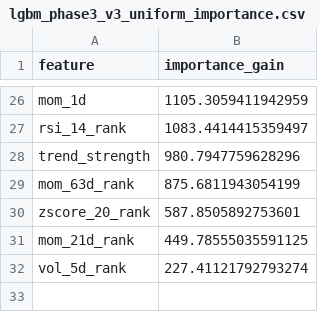
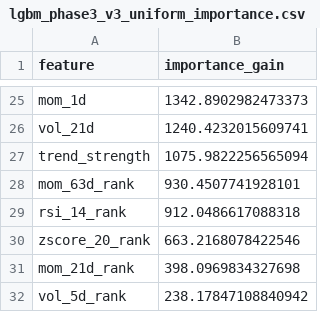
Before and after one commit to wansoo88/recostock, a CSV file: models/weights/lgbm_phase3_v3_uniform_importance.csv, drawn as a sheet; only a part is shown, gaps mark what is left out; removed rows and columns are numbered as before the commit, all else as after; the diff covers the shown part only; the diff names each change by its address in the sheet, - before the commit and + after, or states it on an @@ line.

```diff
--- a/models/weights/lgbm_phase3_v3_uniform_importance.csv
+++ b/models/weights/lgbm_phase3_v3_uniform_importance.csv
-B25 (importance_gain): 1105.3059411942959
+B25 (importance_gain): 1342.8902982473373
-row 27: rsi_14_rank | 1083.4414415359497
+row 26: vol_21d | 1240.4232015609741
-B27 (importance_gain): 980.7947759628296
+B27 (importance_gain): 1075.9822256565094
-B28 (importance_gain): 875.6811943054199
+B28 (importance_gain): 930.4507741928101
+row 29: rsi_14_rank | 912.0486617088318
-B30 (importance_gain): 587.8505892753601
+B30 (importance_gain): 663.2168078422546
-B31 (importance_gain): 449.78555035591125
+B31 (importance_gain): 398.0969834327698
-B32 (importance_gain): 227.41121792793274
+B32 (importance_gain): 238.17847108840942
```
Also changed, not shown: 8 added rows, 9 removed rows and 15 edited cells elsewhere in this file, data/logs/retrain_history.csv, 1 other file.
